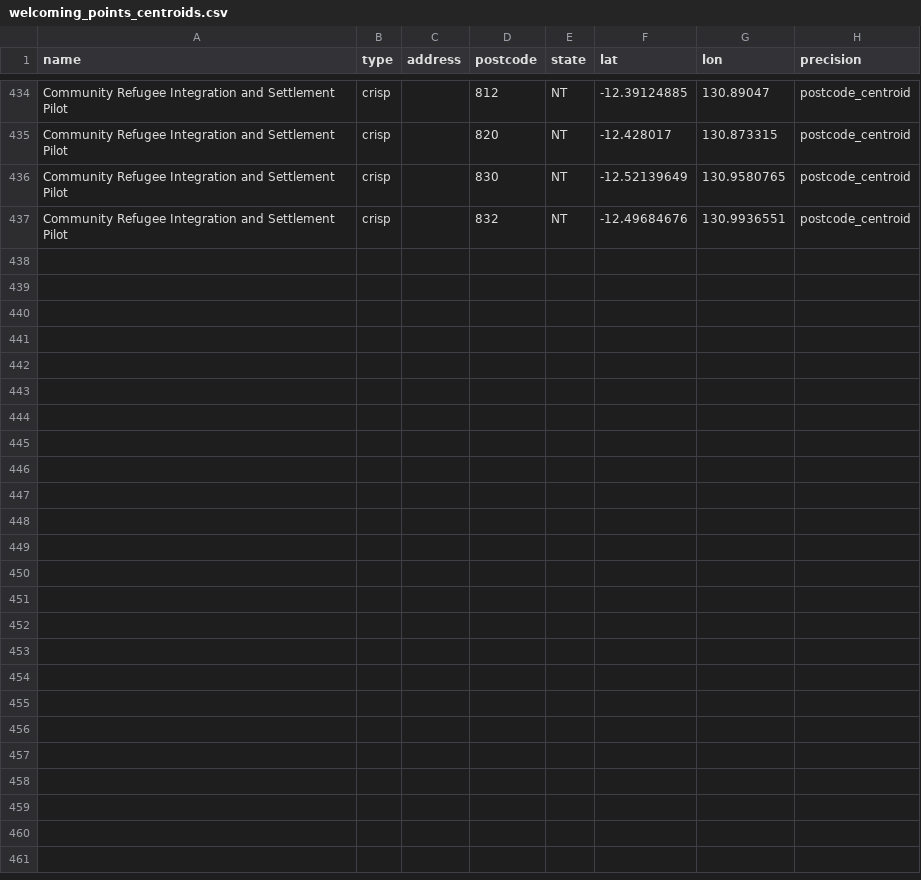
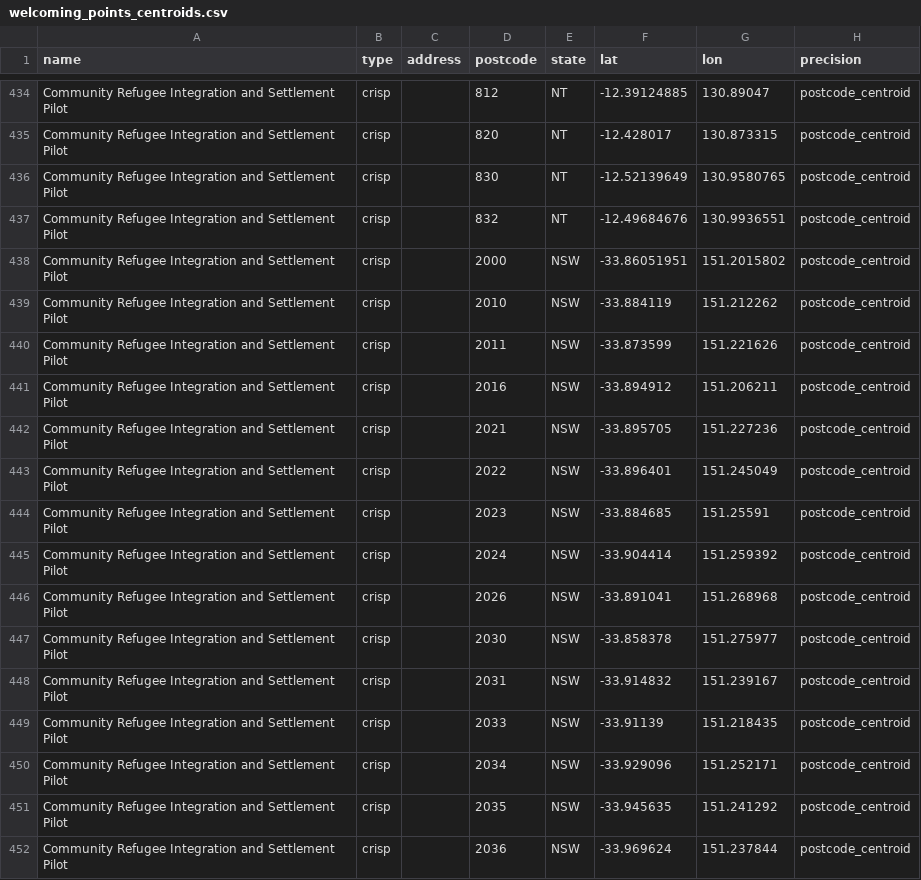
Before and after one commit to welcomingaustralia/welcoming-map, a CSV file: welcoming_points_centroids.csv, drawn as a sheet; only a part is shown, gaps mark what is left out; the diff names each change by its address in the sheet, - before the commit and + after, or states it on an @@ line.

Commit message:
Update welcoming_points_centroids.csv

```diff
--- a/welcoming_points_centroids.csv
+++ b/welcoming_points_centroids.csv
+row 438: Community Refugee Integration and Settlement Pilot | crisp |  | 2000 | NSW | -33.86051951 | 151.2015802 | postcode_centroid
+row 439: Community Refugee Integration and Settlement Pilot | crisp |  | 2010 | NSW | -33.884119 | 151.212262 | postcode_centroid
+row 440: Community Refugee Integration and Settlement Pilot | crisp |  | 2011 | NSW | -33.873599 | 151.221626 | postcode_centroid
+row 441: Community Refugee Integration and Settlement Pilot | crisp |  | 2016 | NSW | -33.894912 | 151.206211 | postcode_centroid
+row 442: Community Refugee Integration and Settlement Pilot | crisp |  | 2021 | NSW | -33.895705 | 151.227236 | postcode_centroid
+row 443: Community Refugee Integration and Settlement Pilot | crisp |  | 2022 | NSW | -33.896401 | 151.245049 | postcode_centroid
+row 444: Community Refugee Integration and Settlement Pilot | crisp |  | 2023 | NSW | -33.884685 | 151.25591 | postcode_centroid
+row 445: Community Refugee Integration and Settlement Pilot | crisp |  | 2024 | NSW | -33.904414 | 151.259392 | postcode_centroid
+row 446: Community Refugee Integration and Settlement Pilot | crisp |  | 2026 | NSW | -33.891041 | 151.268968 | postcode_centroid
+row 447: Community Refugee Integration and Settlement Pilot | crisp |  | 2030 | NSW | -33.858378 | 151.275977 | postcode_centroid
+row 448: Community Refugee Integration and Settlement Pilot | crisp |  | 2031 | NSW | -33.914832 | 151.239167 | postcode_centroid
+row 449: Community Refugee Integration and Settlement Pilot | crisp |  | 2033 | NSW | -33.91139 | 151.218435 | postcode_centroid
+row 450: Community Refugee Integration and Settlement Pilot | crisp |  | 2034 | NSW | -33.929096 | 151.252171 | postcode_centroid
+row 451: Community Refugee Integration and Settlement Pilot | crisp |  | 2035 | NSW | -33.945635 | 151.241292 | postcode_centroid
+row 452: Community Refugee Integration and Settlement Pilot | crisp |  | 2036 | NSW | -33.969624 | 151.237844 | postcode_centroid
```
